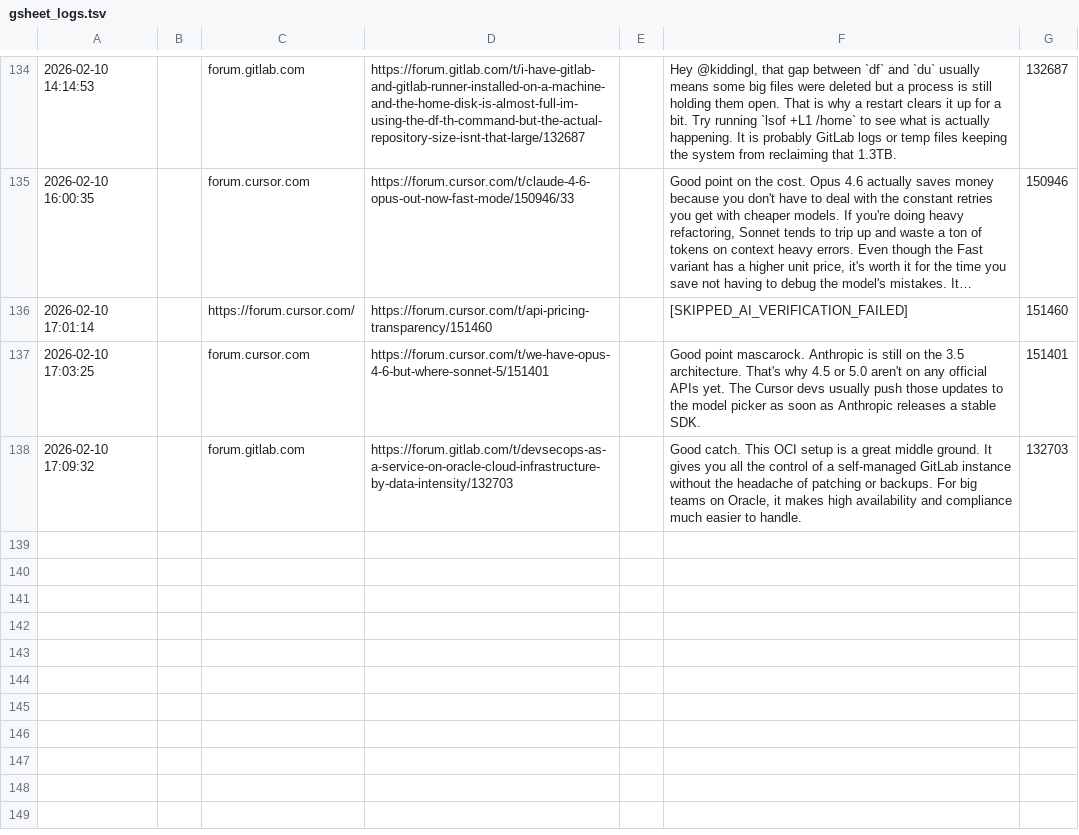
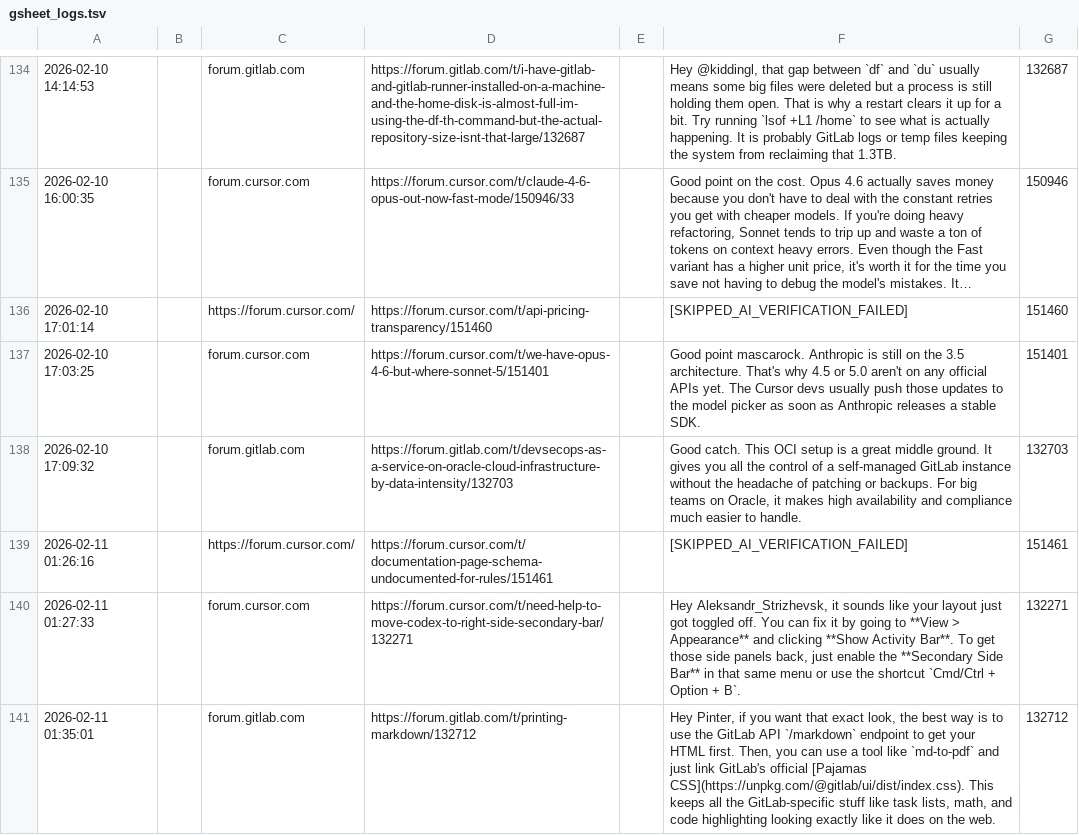
Before and after one commit to Rao670/forum_bot, a TSV file: gsheet_logs.tsv, drawn as a sheet; only a part is shown, gaps mark what is left out; long unchanged cells end in …; the diff names each change by its address in the sheet, - before the commit and + after, or states it on an @@ line.

```diff
--- a/gsheet_logs.tsv
+++ b/gsheet_logs.tsv
+row 139: 2026-02-11 01:26:16 |  | https://forum.cursor.com/ | https://forum.cursor.com/t/documentation-page-schema-undocumented-for-rules/151461 |  | [SKIPPED_AI_VERIFICATION_FAILED] | 151461
+row 140: 2026-02-11 01:27:33 |  | forum.cursor.com | https://forum.cursor.com/t/need-help-to-move-codex-to-right-side-secondary-bar/132271 |  | Hey Aleksandr_Strizhevsk, it sounds like your layout just got toggled off. You can fix it by going to **View > Appearance** and clicking **Show Activity Bar**. To get those side panels back, just enable the **Secondary Side Bar** in that same menu or use the shortcut `Cmd/Ctrl + Option + B`. | 132271
+row 141: 2026-02-11 01:35:01 |  | forum.gitlab.com | https://forum.gitlab.com/t/printing-markdown/132712 |  | Hey Pinter, if you want that exact look, the best way is to use the GitLab API `/markdown` endpoint to get your HTML first. Then, you can use a tool like `md-to-pdf` and just link GitLab's official [Pajamas CSS](https://unpkg.com/@gitlab/ui/dist/index.css). This keeps all the GitLab-specific stuff like task lists, math, and code highlighting looking exactly like it does on the web. | 132712
```
Also changed, not shown: 2 other files.
